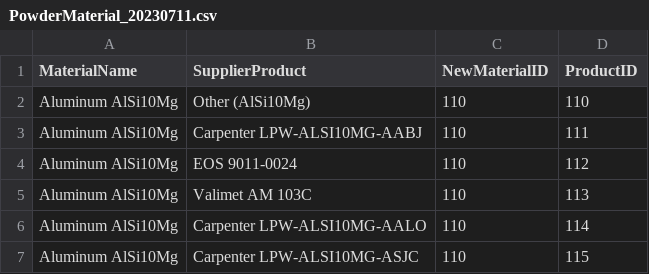
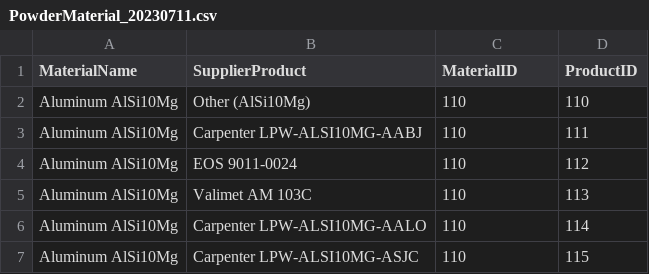
Before and after one commit to Verzyi/Sundial, a CSV file: instance/blend tables to the database/PowderMaterial_20230711.csv, drawn as a sheet; only a part is shown.

Commit message:
updated with new data

```diff
--- a/instance/blend tables to the database/PowderMaterial_20230711.csv
+++ b/instance/blend tables to the database/PowderMaterial_20230711.csv
@@ -1,2 +1,2 @@
-MaterialName,SupplierProduct,NewMaterialID,ProductID
+MaterialName,SupplierProduct,MaterialID,ProductID
 Aluminum AlSi10Mg,Other (AlSi10Mg),110,110
```
Also changed, not shown: 3 other files.
